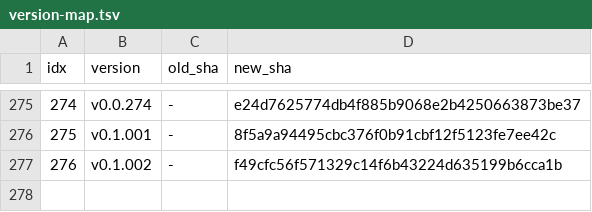
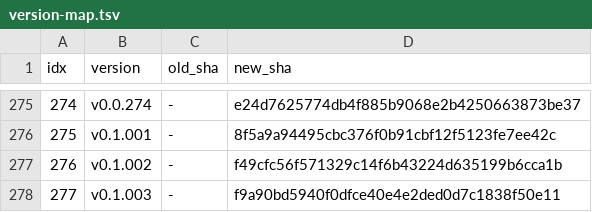
Before and after one commit to iltranqui/lightnet, a TSV file: tasks/rust/version-map.tsv, drawn as a sheet; only a part is shown, gaps mark what is left out; the diff names each change by its address in the sheet, - before the commit and + after, or states it on an @@ line.

```diff
--- a/tasks/rust/version-map.tsv
+++ b/tasks/rust/version-map.tsv
+row 278: 277 | v0.1.003 | - | f9a90bd5940f0dfce40e4e2ded0d7c1838f50e11
```
Also changed, not shown: 3 other files.
